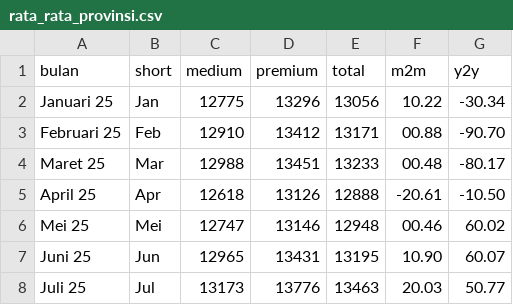
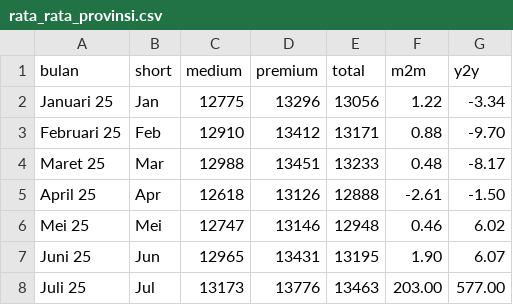
Before and after one commit to yudhis3277/beras32, a CSV file: rata_rata_provinsi.csv, drawn as a sheet.

Commit message:
Update rata_rata_provinsi.csv

```diff
--- a/rata_rata_provinsi.csv
+++ b/rata_rata_provinsi.csv
@@ -1,8 +1,8 @@
 bulan,short,medium,premium,total,m2m,y2y
-Januari 25,Jan,12775,13296,13056,10.22,-30.34
-Februari 25,Feb,12910,13412,13171,00.88,-90.70
-Maret 25,Mar,12988,13451,13233,00.48,-80.17
-April 25,Apr,12618,13126,12888,-20.61,-10.50
-Mei 25,Mei,12747,13146,12948,00.46,60.02
-Juni 25,Jun,12965,13431,13195,10.90,60.07
-Juli 25,Jul,13173,13776,13463,20.03,50.77
+Januari 25,Jan,12775,13296,13056,1.22,-3.34
+Februari 25,Feb,12910,13412,13171,0.88,-9.70
+Maret 25,Mar,12988,13451,13233,0.48,-8.17
+April 25,Apr,12618,13126,12888,-2.61,-1.50
+Mei 25,Mei,12747,13146,12948,0.46,6.02
+Juni 25,Jun,12965,13431,13195,1.90,6.07
+Juli 25,Jul,13173,13776,13463,203.00,577.00
```
